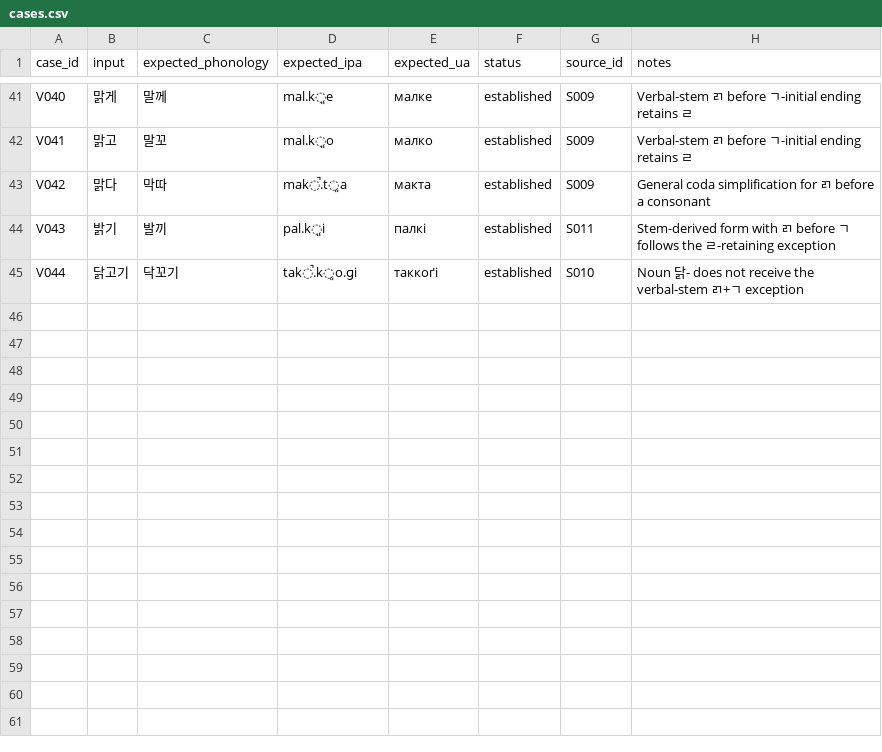
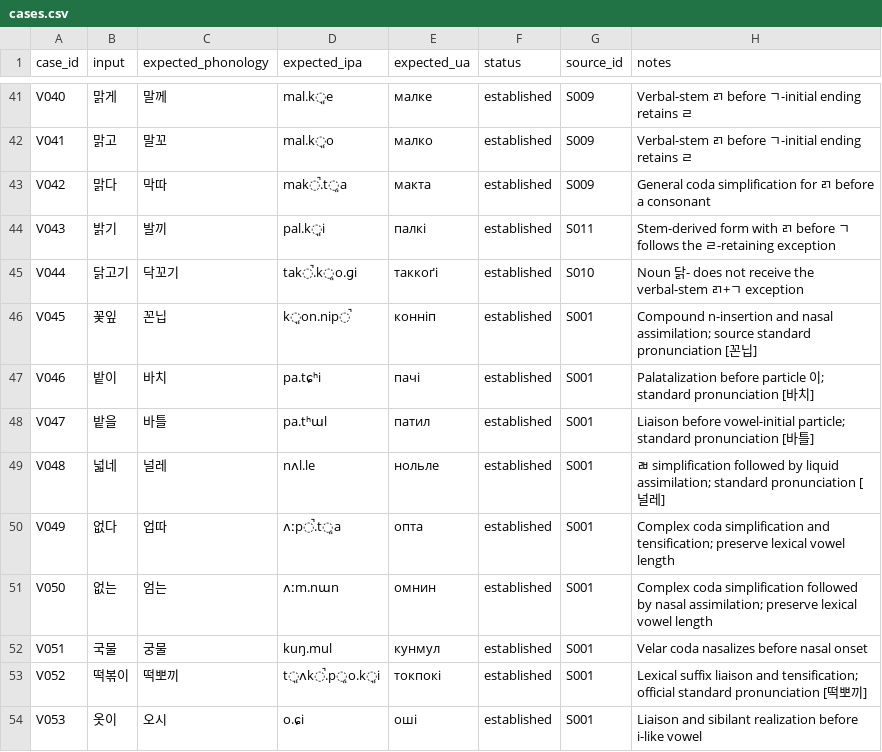
Before and after one commit to ClippyFirst/Korean-Ukrainian-Phonetic-System, a CSV file: data/validation/cases.csv, drawn as a sheet; only a part is shown, gaps mark what is left out; the diff names each change by its address in the sheet, - before the commit and + after, or states it on an @@ line.

Commit message:
Extend validation corpus with sourced lexical edge cases

```diff
--- a/data/validation/cases.csv
+++ b/data/validation/cases.csv
+row 46: V045 | 꽃잎 | 꼰닙 | k͈on.nip̚ | конніп | established | S001 | Compound n-insertion and nasal assimilation; source standard pronunciation [꼰닙]
+row 47: V046 | 밭이 | 바치 | pa.tɕʰi | пачі | established | S001 | Palatalization before particle 이; standard pronunciation [바치]
+row 48: V047 | 밭을 | 바틀 | pa.tʰɯl | патил | established | S001 | Liaison before vowel-initial particle; standard pronunciation [바틀]
+row 49: V048 | 넓네 | 널레 | nʌl.le | нольле | established | S001 | ㄼ simplification followed by liquid assimilation; standard pronunciation [널레]
+row 50: V049 | 없다 | 업따 | ʌːp̚.t͈a | опта | established | S001 | Complex coda simplification and tensification; preserve lexical vowel length
+row 51: V050 | 없는 | 엄는 | ʌːm.nɯn | омнин | established | S001 | Complex coda simplification followed by nasal assimilation; preserve lexical vowel length
+row 52: V051 | 국물 | 궁물 | kuŋ.mul | кунмул | established | S001 | Velar coda nasalizes before nasal onset
+row 53: V052 | 떡볶이 | 떡뽀끼 | t͈ʌk̚.p͈o.k͈i | токпокі | established | S001 | Lexical suffix liaison and tensification; official standard pronunciation [떡뽀끼]
+row 54: V053 | 옷이 | 오시 | o.ɕi | оші | established | S001 | Liaison and sibilant realization before i-like vowel
```
